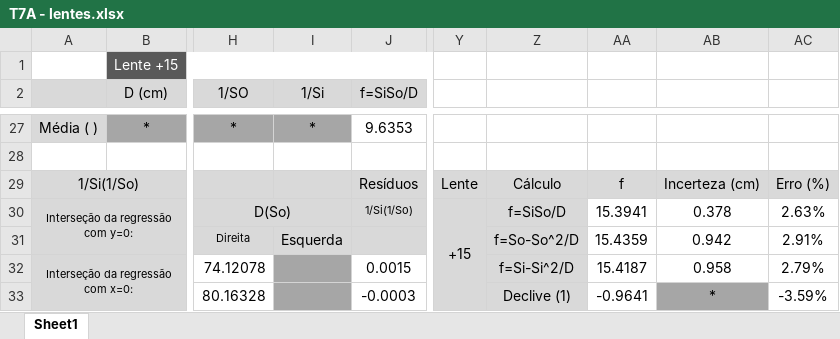
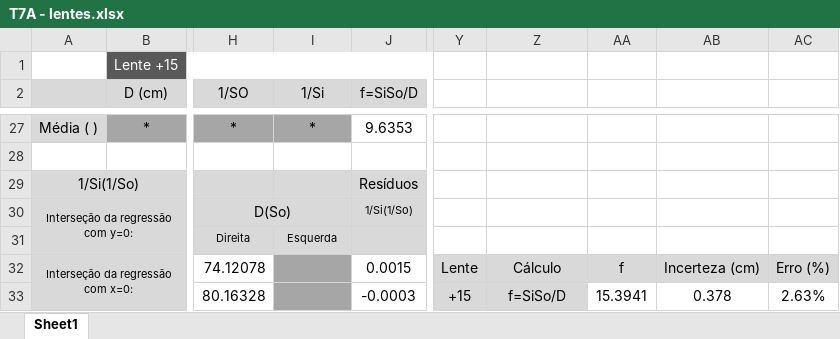
Before and after one commit to sergisousa/LABSFISICAI, an Excel workbook: T7A - lentes.xlsx, sheet Sheet1, drawn as a sheet; only a part is shown, gaps mark what is left out; values as stored, in another font and other column widths than the file's, no borders; charts and pictures not drawn; removed rows and columns are numbered as before the commit, all else as after; the diff covers the shown part only; the diff names each change by its address in the sheet, - before the commit and + after, or states it on an @@ line.

Commit message:
T7A - versão 100% final
- resíduos corrigidos
- legendas dos gráficos com fronteira a preto

```diff
--- a/T7A - lentes.xlsx (sheet Sheet1)
+++ b/T7A - lentes.xlsx (sheet Sheet1)
-Y29: Lente
+Y29: (empty)
-Y29:AC29 fill: #D9D9D9
+Y29:AC29 fill: none
-Z29: Cálculo
+Z29: (empty)
-AA29: f
+AA29: (empty)
-AB29: Incerteza (cm)
+AB29: (empty)
-AC29: Erro (%)
+AC29: (empty)
-Y30: +15
+Y30: (empty)
-Y30:Z31 fill: #D9D9D9
+Y30:Z31 fill: none
-Y30:Y39 merged
-Z30: f=SiSo/D
+Z30: (empty)
-AA30: 15.3941
+AA30: (empty)
-AB30: 0.378
+AB30: (empty)
-AC30: 2.63%
+AC30: (empty)
@@ I31 text size: smaller @@
-Z31: f=So-So^2/D
+Z31: (empty)
-AA31: 15.4359
+AA31: (empty)
-AB31: 0.942
+AB31: (empty)
-AC31: 2.91%
+AC31: (empty)
-Y32: (empty)
+Y32: Lente
-Z32: f=Si-Si^2/D
+Z32: Cálculo
-AA32: 15.4187
+AA32: f
-AA32:AC32 fill: none
+AA32:AC32 fill: #D9D9D9
-AB32: 0.958
+AB32: Incerteza (cm)
-AC32: 2.79%
+AC32: Erro (%)
-Y33: (empty)
+Y33: +15
+Y33:Y42 merged
-Z33: Declive (1)
+Z33: f=SiSo/D
-AA33: -0.9641
+AA33: 15.3941
-AB33: *
+AB33: 0.378
-AB33 fill: #A6A6A6
+AB33 fill: none
-AC33: -3.59%
+AC33: 2.63%
```
Also changed, not shown: 3 added rows, 28 edited cells and cell formats elsewhere in this sheet, formulas that keep their value, charts or pictures.
